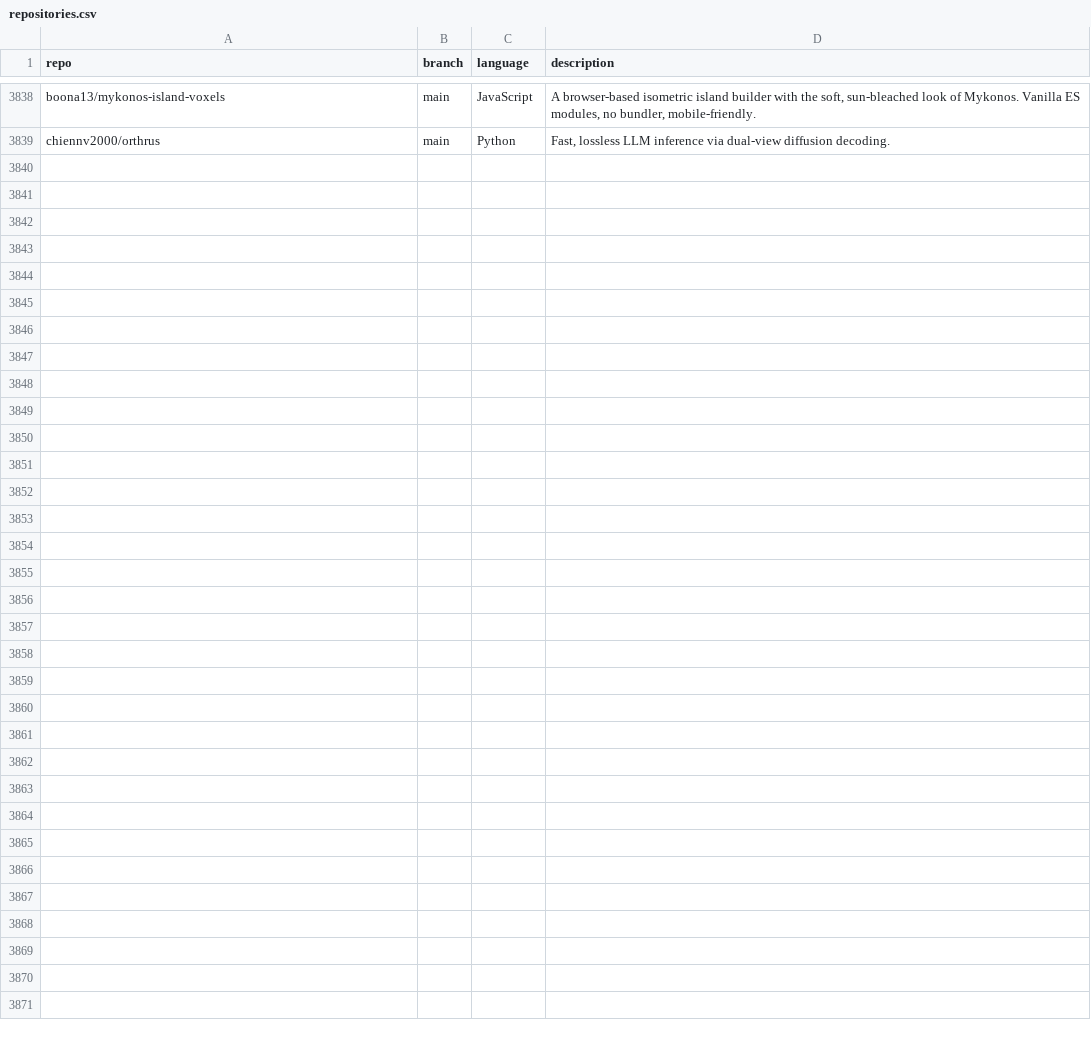
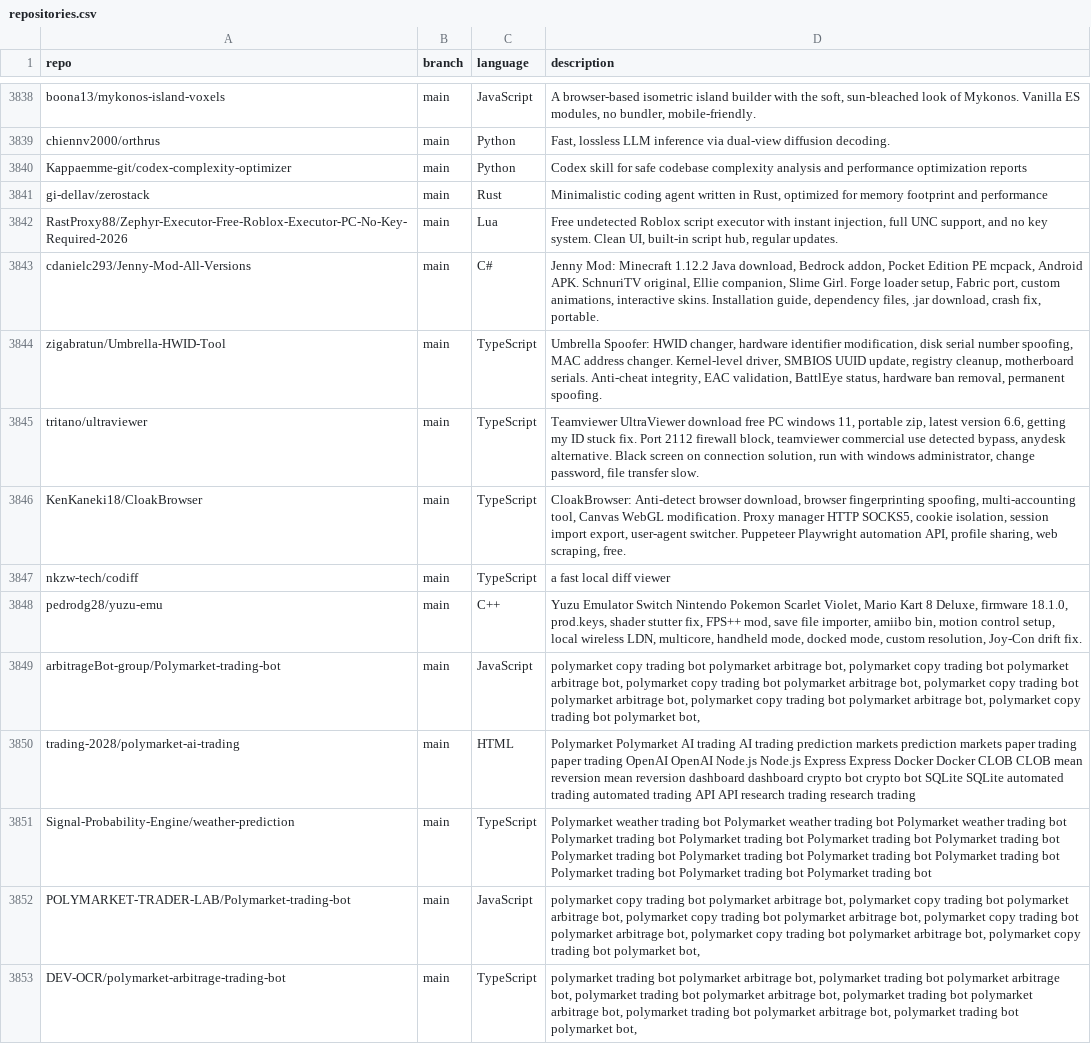
Before and after one commit to mgks/GitHubTree, a CSV file: _data/repositories.csv, drawn as a sheet; only a part is shown, gaps mark what is left out.

Commit message:
chore: added 14 new repos

```diff
--- a/_data/repositories.csv
+++ b/_data/repositories.csv
@@ -3839 +3839,15 @@ boona13/mykonos-island-voxels,main,JavaScript,"A browser-based isometric island
 chiennv2000/orthrus,main,Python,"Fast, lossless LLM inference via dual-view diffusion decoding."
+Kappaemme-git/codex-complexity-optimizer,main,Python,"Codex skill for safe codebase complexity analysis and performance optimization reports"
+gi-dellav/zerostack,main,Rust,"Minimalistic coding agent written in Rust, optimized for memory footprint and performance"
+RastProxy88/Zephyr-Executor-Free-Roblox-Executor-PC-No-Key-Required-2026,main,Lua,"Free undetected Roblox script executor with instant injection, full UNC support, and no key system. Clean UI, built-in script hub, regular updates."
+cdanielc293/Jenny-Mod-All-Versions,main,C#,"Jenny Mod: Minecraft 1.12.2 Java download, Bedrock addon, Pocket Edition PE mcpack, Android APK. SchnuriTV original, Ellie companion, Slime Girl. Forge loader setup, Fabric port, custom animations, interactive skins. Installation guide, dependency files, .jar download, crash fix, portable."
+zigabratun/Umbrella-HWID-Tool,main,TypeScript,"Umbrella Spoofer: HWID changer, hardware identifier modification, disk serial number spoofing, MAC address changer. Kernel-level driver, SMBIOS UUID update, registry cleanup, motherboard serials. Anti-cheat integrity, EAC validation, BattlEye status, hardware ban removal, permanent spoofing."
+tritano/ultraviewer,main,TypeScript,"Teamviewer UltraViewer download free PC windows 11, portable zip, latest version 6.6, getting my ID stuck fix. Port 2112 firewall block, teamviewer commercial use detected bypass, anydesk alternative. Black screen on connection solution, run with windows administrator, change password, file transfer slow."
+KenKaneki18/CloakBrowser,main,TypeScript,"CloakBrowser: Anti-detect browser download, browser fingerprinting spoofing, multi-accounting tool, Canvas WebGL modification. Proxy manager HTTP SOCKS5, cookie isolation, session import export, user-agent switcher. Puppeteer Playwright automation API, profile sharing, web scraping, free."
+nkzw-tech/codiff,main,TypeScript,"a fast local diff viewer"
+pedrodg28/yuzu-emu,main,C++,"Yuzu Emulator Switch Nintendo Pokemon Scarlet Violet, Mario Kart 8 Deluxe, firmware 18.1.0, prod.keys, shader stutter fix, FPS++ mod, save file importer, amiibo bin, motion control setup, local wireless LDN, multicore, handheld mode, docked mode, custom resolution, Joy-Con drift fix."
+arbitrageBot-group/Polymarket-trading-bot,main,JavaScript,"polymarket copy trading bot polymarket arbitrage bot, polymarket copy trading bot polymarket arbitrage bot, polymarket copy trading bot polymarket arbitrage bot, polymarket copy trading bot polymarket arbitrage bot, polymarket copy trading bot polymarket arbitrage bot, polymarket copy trading bot polymarket  bot, "
+trading-2028/polymarket-ai-trading,main,HTML,"Polymarket Polymarket AI trading AI trading prediction markets prediction markets paper trading paper trading OpenAI OpenAI Node.js Node.js Express Express Docker Docker CLOB CLOB mean reversion mean reversion dashboard dashboard crypto bot crypto bot SQLite SQLite automated trading automated trading API API research trading research trading"
+Signal-Probability-Engine/weather-prediction,main,TypeScript,"Polymarket weather trading bot Polymarket weather trading bot Polymarket weather trading bot Polymarket trading bot Polymarket trading bot Polymarket trading bot Polymarket trading bot Polymarket trading bot Polymarket trading bot Polymarket trading bot Polymarket trading bot Polymarket trading bot Polymarket trading bot Polymarket trading bot"
+POLYMARKET-TRADER-LAB/Polymarket-trading-bot,main,JavaScript,"polymarket copy trading bot polymarket arbitrage bot, polymarket copy trading bot polymarket arbitrage bot, polymarket copy trading bot polymarket arbitrage bot, polymarket copy trading bot polymarket arbitrage bot, polymarket copy trading bot polymarket arbitrage bot, polymarket copy trading bot polymarket  bot, "
+DEV-OCR/polymarket-arbitrage-trading-bot,main,TypeScript,"polymarket trading bot polymarket arbitrage bot, polymarket trading bot polymarket arbitrage bot, polymarket trading bot polymarket arbitrage bot, polymarket trading bot polymarket arbitrage bot, polymarket trading bot polymarket arbitrage bot, polymarket trading bot polymarket  bot, "
```
